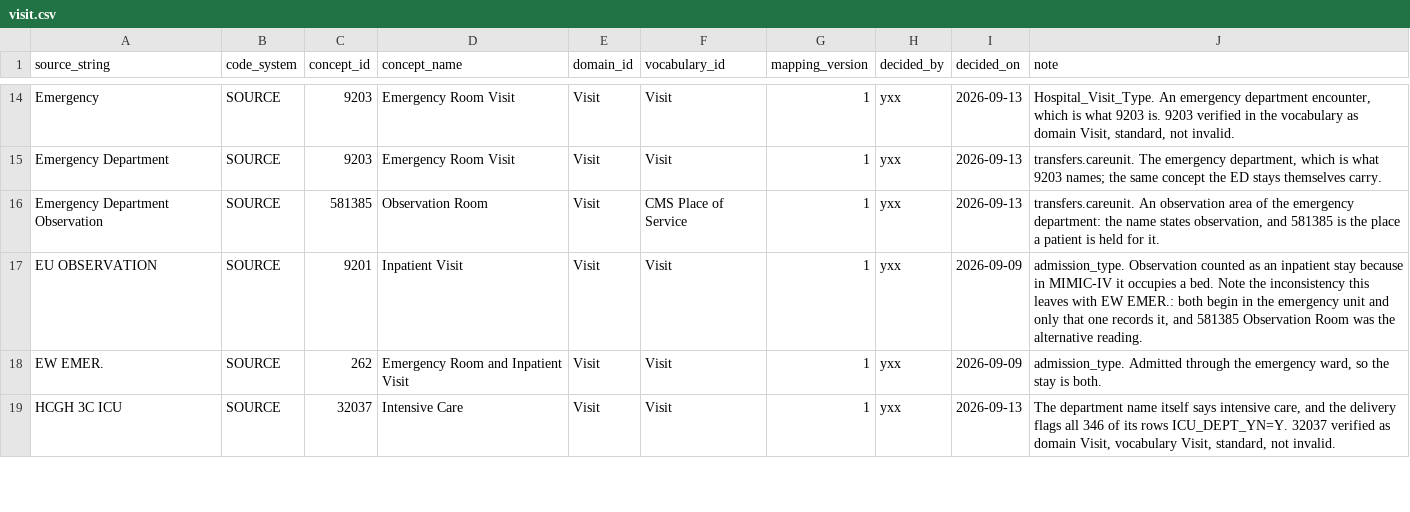
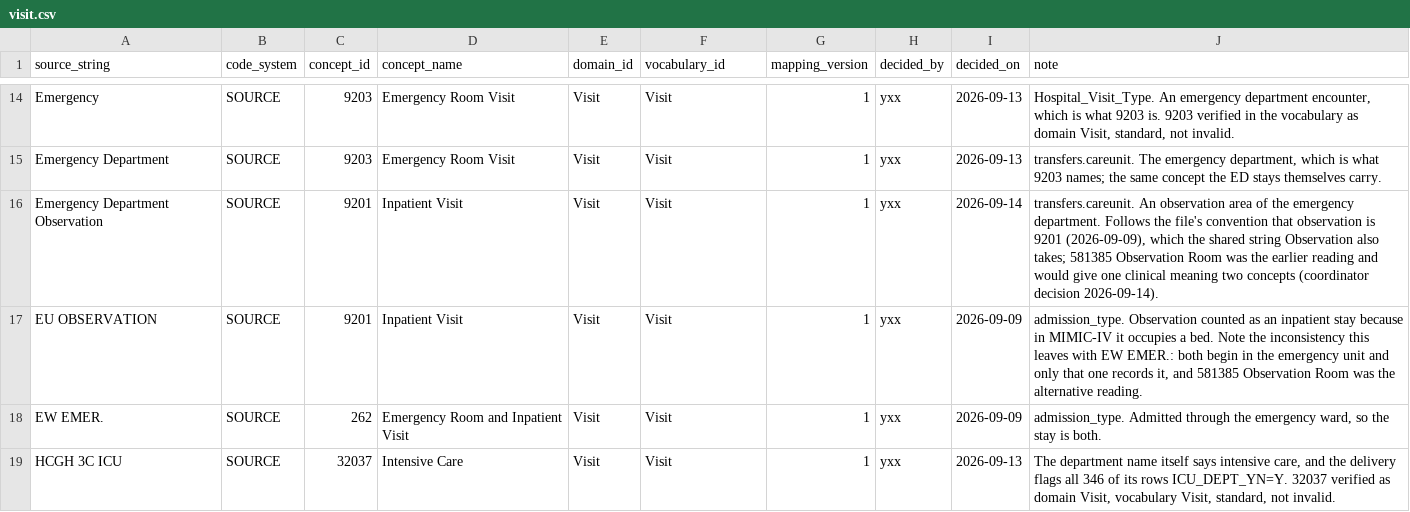
Before and after one commit to Yangxinyee/ehr2trace, a CSV file: mappings/visit.csv, drawn as a sheet; only a part is shown, gaps mark what is left out.

Commit message:
Map the emergency department's observation area to the observation convention
MIMIC-IV's transfers name a care unit `Emergency Department Observation`, 101,347 rows,
mapped to 581385 Observation Room while the shared string `Observation` and every
observation admission type in the file are 9201 Inpatient Visit under the convention of
2026-09-09. One clinical meaning taking two concepts splits every cohort query for an
observation stay in two, so this row follows the convention. The decision was recorded
in MIMIC-IV's review log first and compiled into a scratch directory, and only this row
was taken from it.

```diff
--- a/mappings/visit.csv
+++ b/mappings/visit.csv
@@ -15,3 +15,3 @@ Emergency,SOURCE,9203,Emergency Room Visit,Visit,Visit,1,yxx,2026-09-13,"Hospita
 Emergency Department,SOURCE,9203,Emergency Room Visit,Visit,Visit,1,yxx,2026-09-13,"transfers.careunit. The emergency department, which is what 9203 names; the same concept the ED stays themselves carry."
-Emergency Department Observation,SOURCE,581385,Observation Room,Visit,CMS Place of Service,1,yxx,2026-09-13,"transfers.careunit. An observation area of the emergency department: the name states observation, and 581385 is the place a patient is held for it."
+Emergency Department Observation,SOURCE,9201,Inpatient Visit,Visit,Visit,1,yxx,2026-09-14,"transfers.careunit. An observation area of the emergency department. Follows the file's convention that observation is 9201 (2026-09-09), which the shared string Observation also takes; 581385 Observation Room was the earlier reading and would give one clinical meaning two concepts (coordinator decision 2026-09-14)."
 EU OBSERVATION,SOURCE,9201,Inpatient Visit,Visit,Visit,1,yxx,2026-09-09,"admission_type. Observation counted as an inpatient stay because in MIMIC-IV it occupies a bed. Note the inconsistency this leaves with EW EMER.: both begin in the emergency unit and only that one records it, and 581385 Observation Room was the alternative reading."
```
